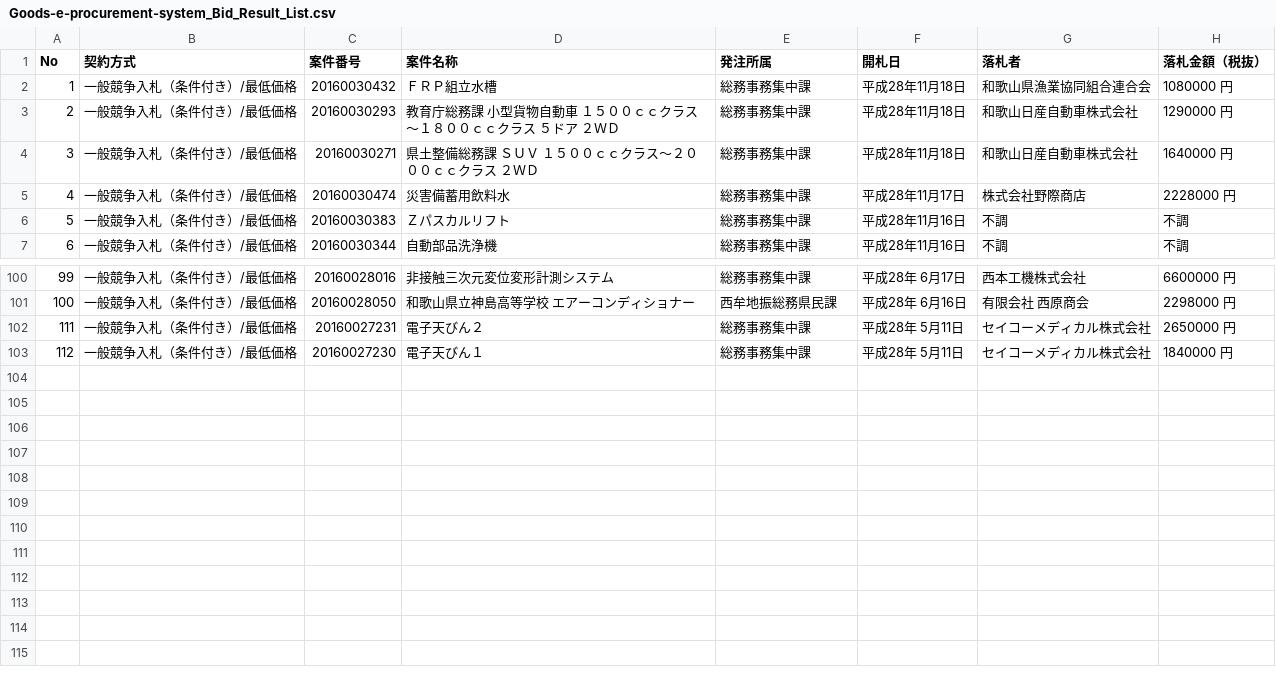
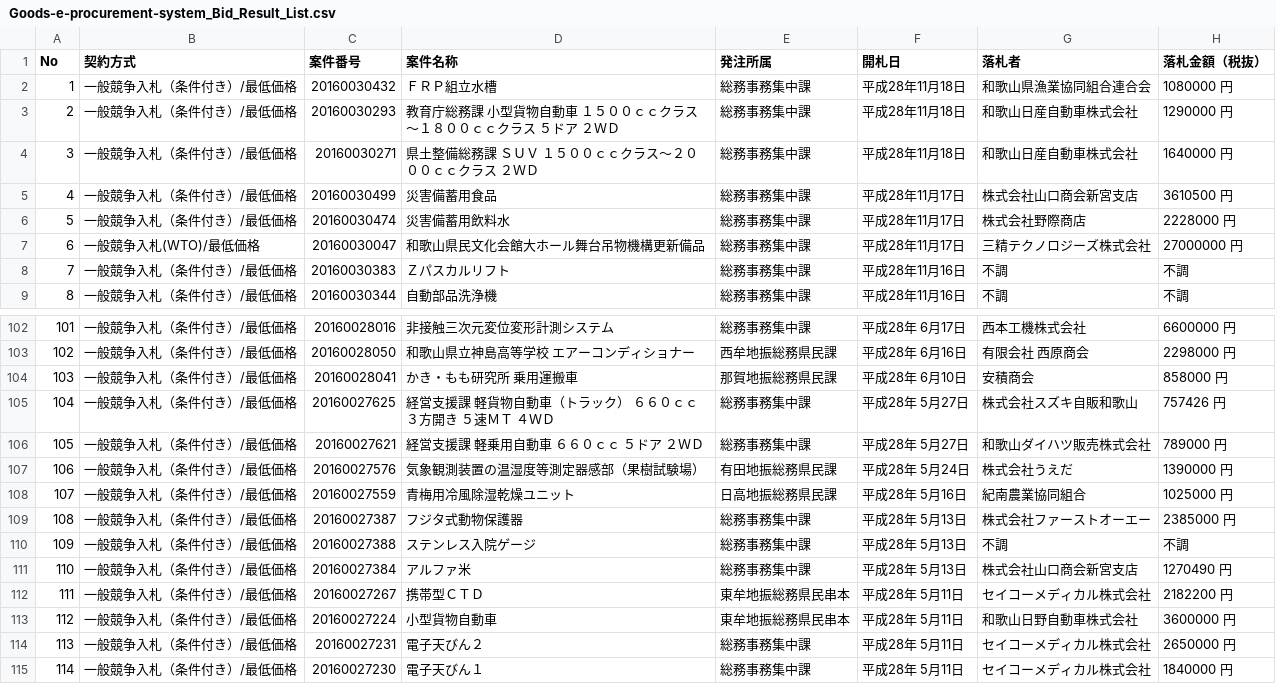
Before and after one commit to wakayama-pref-org/Goods-e-procurement-system_Bid_Result_List, a CSV file: CSV/Goods-e-procurement-system_Bid_Result_List.csv, drawn as a sheet; only a part is shown, gaps mark what is left out; addresses are those after the commit; the diff names each change by its address in the sheet, - before the commit and + after, or states it on an @@ line.

```diff
--- a/CSV/Goods-e-procurement-system_Bid_Result_List.csv
+++ b/CSV/Goods-e-procurement-system_Bid_Result_List.csv
+row 5: 4 | 一般競争入札（条件付き）/最低価格 | 20160030499 | 災害備蓄用食品 | 総務事務集中課 | 平成28年11月17日 | 株式会社山口商会新宮支店 | 3610500 円
@@ column A (No) renumbered from row 6 down @@
+row 7: 6 | 一般競争入札(WTO)/最低価格 | 20160030047 | 和歌山県民文化会館大ホール舞台吊物機構更新備品 | 総務事務集中課 | 平成28年11月17日 | 三精テクノロジーズ株式会社 | 27000000 円
+row 104: 103 | 一般競争入札（条件付き）/最低価格 | 20160028041 | かき・もも研究所 乗用運搬車 | 那賀地振総務県民課 | 平成28年 6月10日 | 安積商会 | 858000 円
+row 105: 104 | 一般競争入札（条件付き）/最低価格 | 20160027625 | 経営支援課 軽貨物自動車（トラック） ６６０ｃｃ ３方開き ５速ＭＴ ４ＷＤ | 総務事務集中課 | 平成28年 5月27日 | 株式会社スズキ自販和歌山 | 757426 円
+row 106: 105 | 一般競争入札（条件付き）/最低価格 | 20160027621 | 経営支援課 軽乗用自動車 ６６０ｃｃ ５ドア ２ＷＤ | 総務事務集中課 | 平成28年 5月27日 | 和歌山ダイハツ販売株式会社 | 789000 円
+row 107: 106 | 一般競争入札（条件付き）/最低価格 | 20160027576 | 気象観測装置の温湿度等測定器感部（果樹試験場） | 有田地振総務県民課 | 平成28年 5月24日 | 株式会社うえだ | 1390000 円
+row 108: 107 | 一般競争入札（条件付き）/最低価格 | 20160027559 | 青梅用冷風除湿乾燥ユニット | 日高地振総務県民課 | 平成28年 5月16日 | 紀南農業協同組合 | 1025000 円
+row 109: 108 | 一般競争入札（条件付き）/最低価格 | 20160027387 | フジタ式動物保護器 | 総務事務集中課 | 平成28年 5月13日 | 株式会社ファーストオーエー | 2385000 円
+row 110: 109 | 一般競争入札（条件付き）/最低価格 | 20160027388 | ステンレス入院ゲージ | 総務事務集中課 | 平成28年 5月13日 | 不調 | 不調
+row 111: 110 | 一般競争入札（条件付き）/最低価格 | 20160027384 | アルファ米 | 総務事務集中課 | 平成28年 5月13日 | 株式会社山口商会新宮支店 | 1270490 円
+row 112: 111 | 一般競争入札（条件付き）/最低価格 | 20160027267 | 携帯型ＣＴＤ | 東牟地振総務県民串本 | 平成28年 5月11日 | セイコーメディカル株式会社 | 2182200 円
+row 113: 112 | 一般競争入札（条件付き）/最低価格 | 20160027224 | 小型貨物自動車 | 東牟地振総務県民串本 | 平成28年 5月11日 | 和歌山日野自動車株式会社 | 3600000 円
```
Also changed, not shown: 1 other file.
